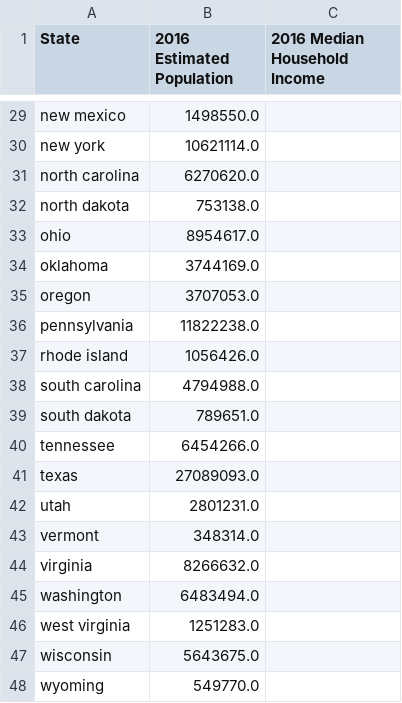
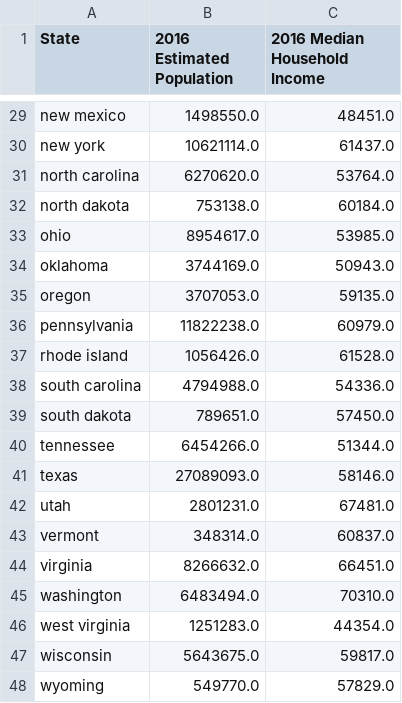
Before and after one commit to sjuarez382/UCI-Group_Project_1-Team9, a CSV file: Resources/Clean_SlimPop.csv, drawn as a sheet; only a part is shown, gaps mark what is left out; the diff covers the shown part only; the diff names each change by its address in the sheet, - before the commit and + after, or states it on an @@ line.

```diff
--- a/Resources/Clean_SlimPop.csv
+++ b/Resources/Clean_SlimPop.csv
-C29 (2016 Median Household Income): (empty)
+C29 (2016 Median Household Income): 48451.0
-C30 (2016 Median Household Income): (empty)
+C30 (2016 Median Household Income): 61437.0
-C31 (2016 Median Household Income): (empty)
+C31 (2016 Median Household Income): 53764.0
-C32 (2016 Median Household Income): (empty)
+C32 (2016 Median Household Income): 60184.0
-C33 (2016 Median Household Income): (empty)
+C33 (2016 Median Household Income): 53985.0
-C34 (2016 Median Household Income): (empty)
+C34 (2016 Median Household Income): 50943.0
-C35 (2016 Median Household Income): (empty)
+C35 (2016 Median Household Income): 59135.0
-C36 (2016 Median Household Income): (empty)
+C36 (2016 Median Household Income): 60979.0
-C37 (2016 Median Household Income): (empty)
+C37 (2016 Median Household Income): 61528.0
-C38 (2016 Median Household Income): (empty)
+C38 (2016 Median Household Income): 54336.0
-C39 (2016 Median Household Income): (empty)
+C39 (2016 Median Household Income): 57450.0
-C40 (2016 Median Household Income): (empty)
+C40 (2016 Median Household Income): 51344.0
-C41 (2016 Median Household Income): (empty)
+C41 (2016 Median Household Income): 58146.0
-C42 (2016 Median Household Income): (empty)
+C42 (2016 Median Household Income): 67481.0
-C43 (2016 Median Household Income): (empty)
+C43 (2016 Median Household Income): 60837.0
-C44 (2016 Median Household Income): (empty)
+C44 (2016 Median Household Income): 66451.0
-C45 (2016 Median Household Income): (empty)
+C45 (2016 Median Household Income): 70310.0
-C46 (2016 Median Household Income): (empty)
+C46 (2016 Median Household Income): 44354.0
-C47 (2016 Median Household Income): (empty)
+C47 (2016 Median Household Income): 59817.0
-C48 (2016 Median Household Income): (empty)
+C48 (2016 Median Household Income): 57829.0
```
Also changed, not shown: 27 edited cells elsewhere in this file, 1 other file.
